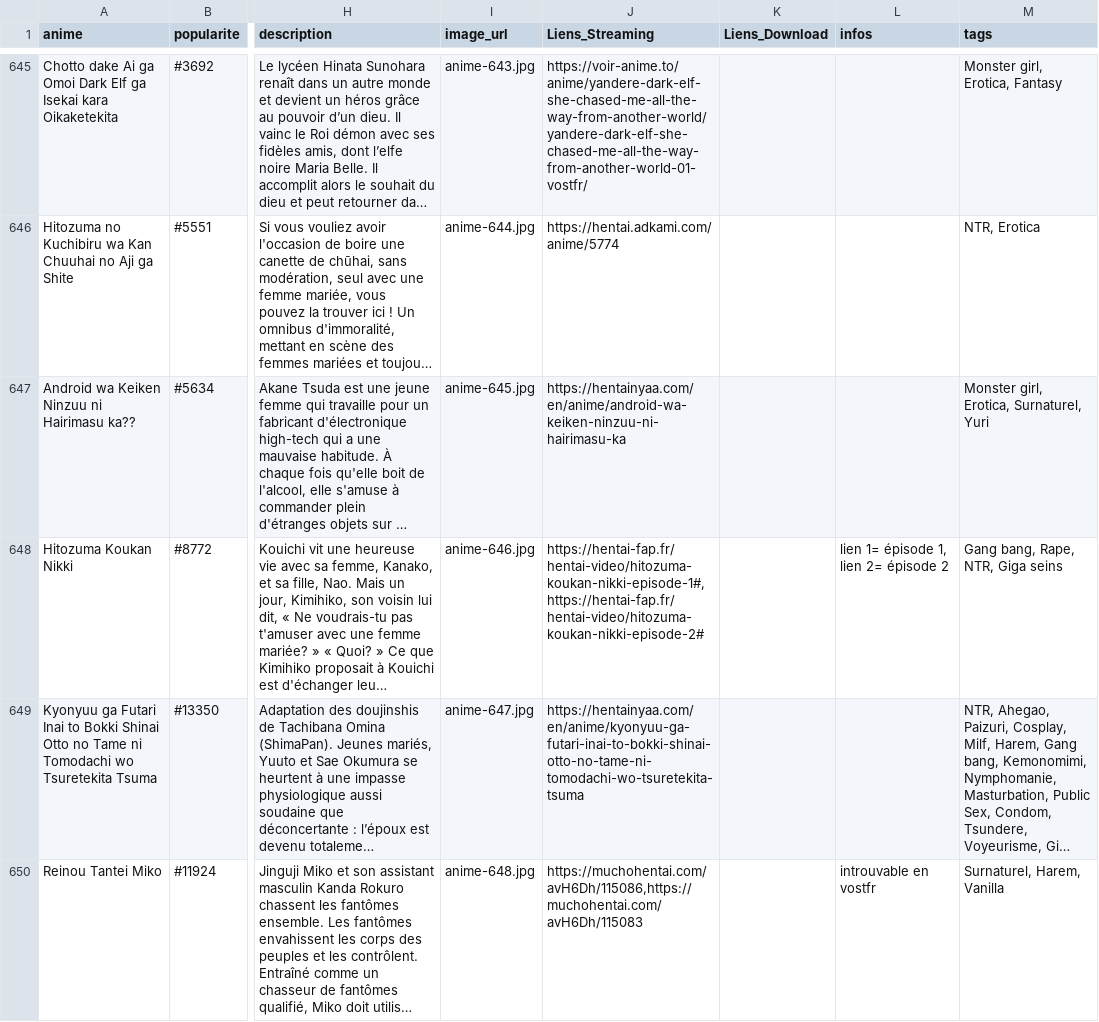
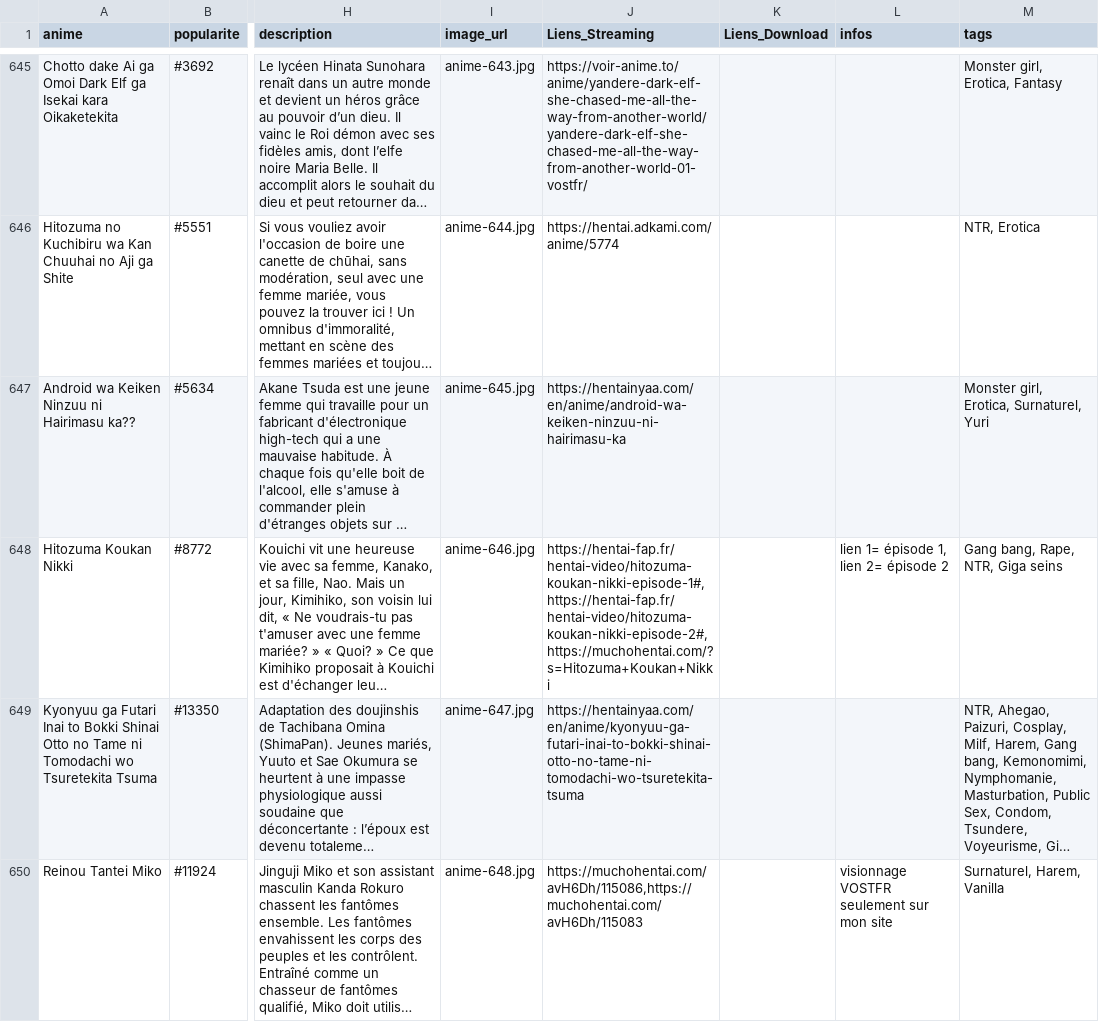
Before and after one commit to le-malicieux/le-malicieux.github.io, a CSV file: animes.csv, drawn as a sheet; only a part is shown, gaps mark what is left out; long unchanged cells end in …; the diff covers the shown part only; the diff names each change by its address in the sheet, - before the commit and + after, or states it on an @@ line.

```diff
--- a/animes.csv
+++ b/animes.csv
-J648 (Liens_Streaming): https://hentai-fap.fr/hentai-video/hitozuma-koukan-nikki-episode-1#,https://hentai-fap.fr/hentai-video/hitozuma-koukan-nikki-episode-2#
+J648 (Liens_Streaming): https://hentai-fap.fr/hentai-video/hitozuma-koukan-nikki-episode-1#,https://hentai-fap.fr/hentai-video/hitozuma-koukan-nikki-episode-2#,https://muchohentai.com/?s=Hitozuma+Koukan+Nikki
-L650 (infos): introuvable en vostfr
+L650 (infos): visionnage VOSTFR seulement sur mon site
```
Also changed, not shown: 106 edited cells elsewhere in this file.
